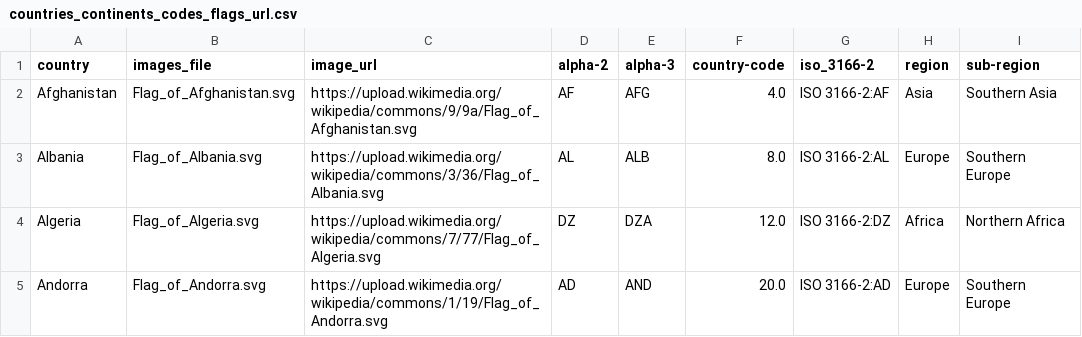
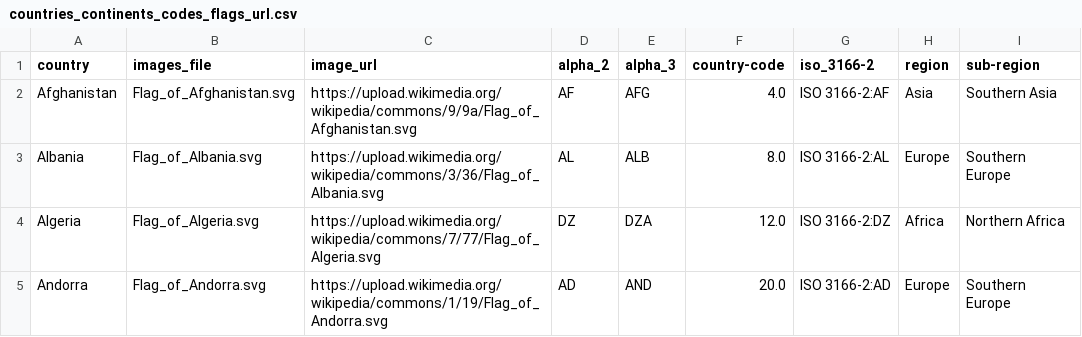
Before and after one commit to EnoraP17/MentalHealth, a CSV file: countries_continents_codes_flags_url.csv, drawn as a sheet; only a part is shown; the diff names each change by its address in the sheet, - before the commit and + after, or states it on an @@ line.

Commit message:
Update countries_continents_codes_flags_url.csv

```diff
--- a/countries_continents_codes_flags_url.csv
+++ b/countries_continents_codes_flags_url.csv
-D1: alpha-2
+D1: alpha_2
-E1: alpha-3
+E1: alpha_3
```
